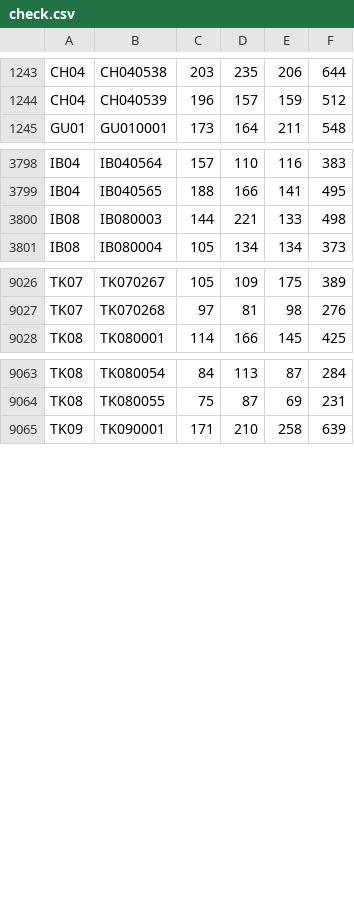
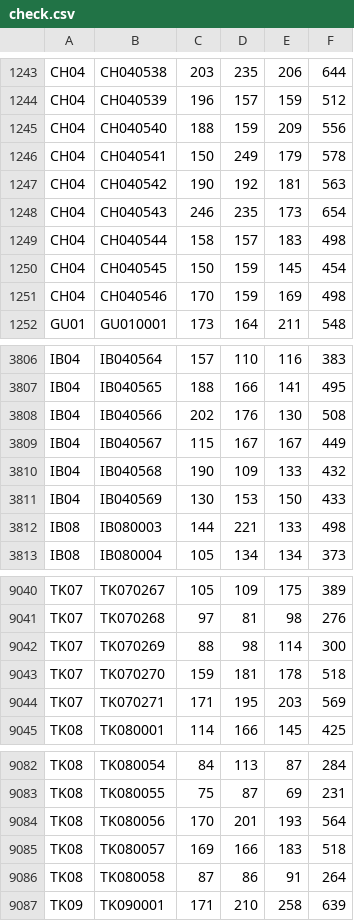
Before and after one commit to takehiko2324/ranking2026, a CSV file: check.csv, drawn as a sheet; only a part is shown, gaps mark what is left out; the diff covers the shown part only; the diff names each change by its address in the sheet, - before the commit and + after, or states it on an @@ line.

Commit message:
Update check.csv from FileMaker

```diff
--- a/check.csv
+++ b/check.csv
+row 1245: CH04 | CH040540 | 188 | 159 | 209 | 556
+row 1246: CH04 | CH040541 | 150 | 249 | 179 | 578
+row 1247: CH04 | CH040542 | 190 | 192 | 181 | 563
+row 1248: CH04 | CH040543 | 246 | 235 | 173 | 654
+row 1249: CH04 | CH040544 | 158 | 157 | 183 | 498
+row 1250: CH04 | CH040545 | 150 | 159 | 145 | 454
+row 1251: CH04 | CH040546 | 170 | 159 | 169 | 498
+row 3808: IB04 | IB040566 | 202 | 176 | 130 | 508
+row 3809: IB04 | IB040567 | 115 | 167 | 167 | 449
+row 3810: IB04 | IB040568 | 190 | 109 | 133 | 432
+row 3811: IB04 | IB040569 | 130 | 153 | 150 | 433
+row 9042: TK07 | TK070269 | 88 | 98 | 114 | 300
+row 9043: TK07 | TK070270 | 159 | 181 | 178 | 518
+row 9044: TK07 | TK070271 | 171 | 195 | 203 | 569
+row 9084: TK08 | TK080056 | 170 | 201 | 193 | 564
+row 9085: TK08 | TK080057 | 169 | 166 | 183 | 518
+row 9086: TK08 | TK080058 | 87 | 86 | 91 | 264
```
Also changed, not shown: 6 added rows elsewhere in this file.
